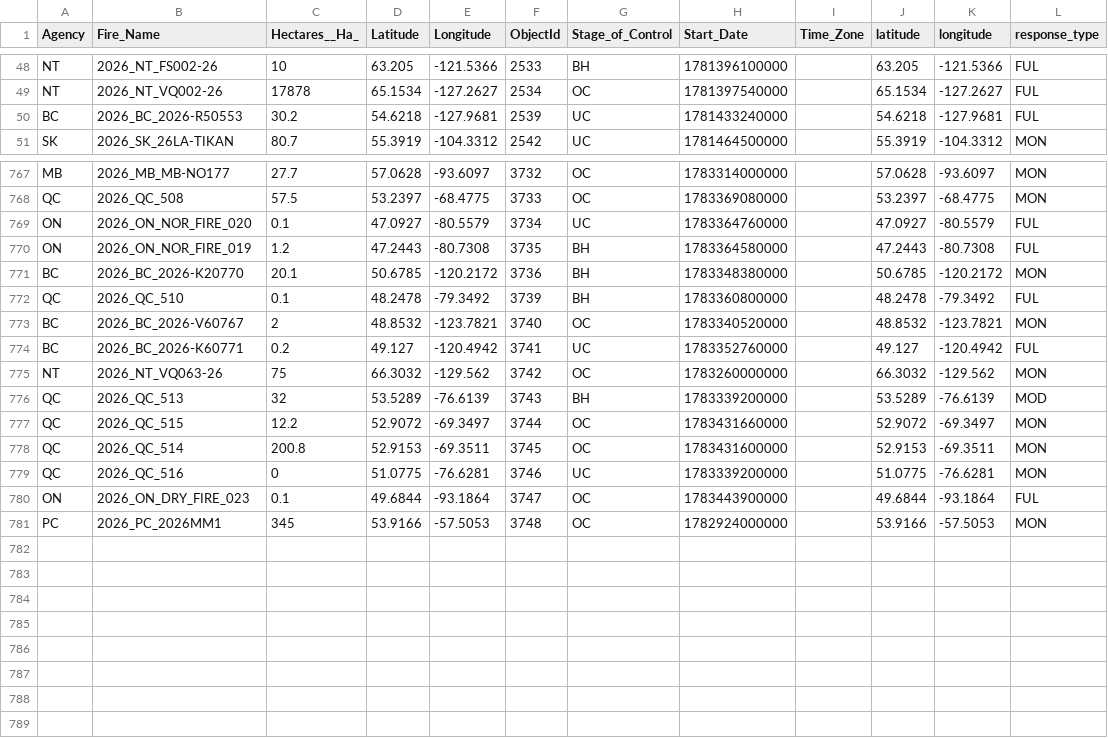
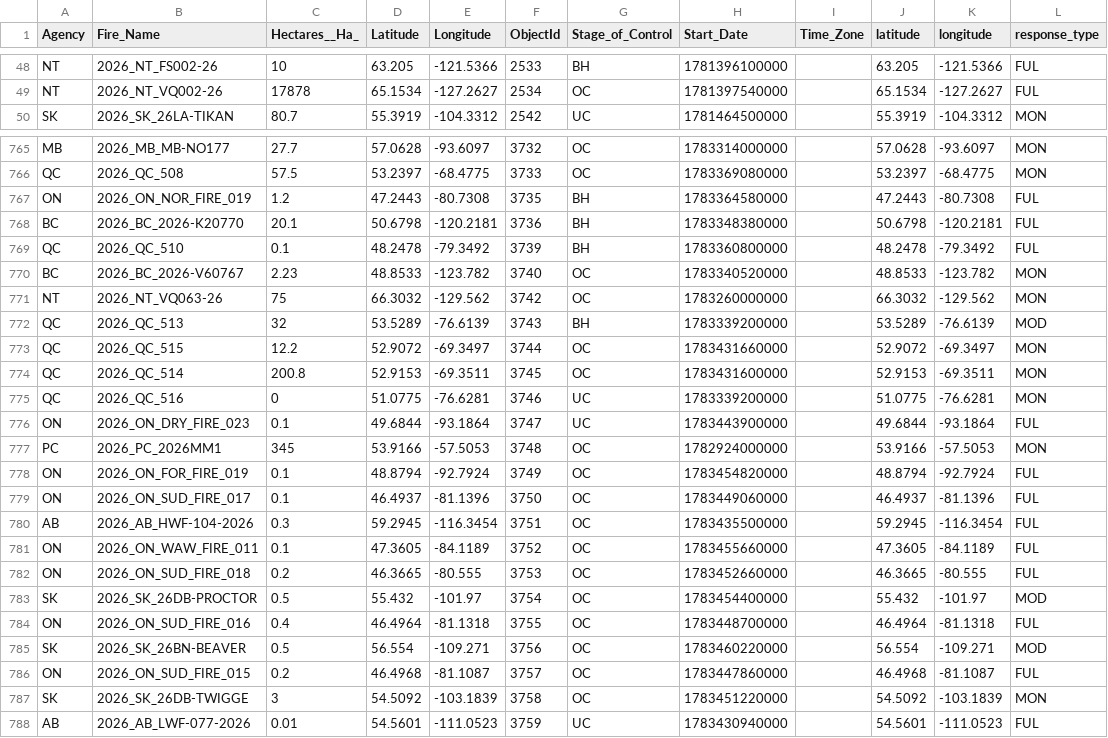
Before and after one commit to romith05/wildfire-dashboard-public, a CSV file: public_dashboard_bundle/data/active_fires.csv, drawn as a sheet; only a part is shown, gaps mark what is left out; the diff covers the shown part only.

```diff
--- a/public_dashboard_bundle/data/active_fires.csv
+++ b/public_dashboard_bundle/data/active_fires.csv
@@ -49,3 +49,2 @@ NT,2026_NT_FS002-26,10,63.205,-121.5366,2533,BH,1781396100000,,63.205,-121.5366,
 NT,2026_NT_VQ002-26,17878,65.1534,-127.2627,2534,OC,1781397540000,,65.1534,-127.2627,FUL
-BC,2026_BC_2026-R50553,30.2,54.6218,-127.9681,2539,UC,1781433240000,,54.6218,-127.9681,FUL
 SK,2026_SK_26LA-TIKAN,80.7,55.3919,-104.3312,2542,UC,1781464500000,,55.3919,-104.3312,MON
@@ -768,8 +766,6 @@ MB,2026_MB_MB-NO177,27.7,57.0628,-93.6097,3732,OC,1783314000000,,57.0628,-93.609
 QC,2026_QC_508,57.5,53.2397,-68.4775,3733,OC,1783369080000,,53.2397,-68.4775,MON
-ON,2026_ON_NOR_FIRE_020,0.1,47.0927,-80.5579,3734,UC,1783364760000,,47.0927,-80.5579,FUL
 ON,2026_ON_NOR_FIRE_019,1.2,47.2443,-80.7308,3735,BH,1783364580000,,47.2443,-80.7308,FUL
-BC,2026_BC_2026-K20770,20.1,50.6785,-120.2172,3736,BH,1783348380000,,50.6785,-120.2172,MON
+BC,2026_BC_2026-K20770,20.1,50.6798,-120.2181,3736,BH,1783348380000,,50.6798,-120.2181,FUL
 QC,2026_QC_510,0.1,48.2478,-79.3492,3739,BH,1783360800000,,48.2478,-79.3492,FUL
-BC,2026_BC_2026-V60767,2,48.8532,-123.7821,3740,OC,1783340520000,,48.8532,-123.7821,MON
-BC,2026_BC_2026-K60771,0.2,49.127,-120.4942,3741,UC,1783352760000,,49.127,-120.4942,FUL
+BC,2026_BC_2026-V60767,2.23,48.8533,-123.782,3740,OC,1783340520000,,48.8533,-123.782,MON
 NT,2026_NT_VQ063-26,75,66.3032,-129.562,3742,OC,1783260000000,,66.3032,-129.562,MON
@@ -779,3 +775,14 @@ QC,2026_QC_514,200.8,52.9153,-69.3511,3745,OC,1783431600000,,52.9153,-69.3511,MO
 QC,2026_QC_516,0,51.0775,-76.6281,3746,UC,1783339200000,,51.0775,-76.6281,MON
-ON,2026_ON_DRY_FIRE_023,0.1,49.6844,-93.1864,3747,OC,1783443900000,,49.6844,-93.1864,FUL
+ON,2026_ON_DRY_FIRE_023,0.1,49.6844,-93.1864,3747,UC,1783443900000,,49.6844,-93.1864,FUL
 PC,2026_PC_2026MM1,345,53.9166,-57.5053,3748,OC,1782924000000,,53.9166,-57.5053,MON
+ON,2026_ON_FOR_FIRE_019,0.1,48.8794,-92.7924,3749,OC,1783454820000,,48.8794,-92.7924,FUL
+ON,2026_ON_SUD_FIRE_017,0.1,46.4937,-81.1396,3750,OC,1783449060000,,46.4937,-81.1396,FUL
+AB,2026_AB_HWF-104-2026,0.3,59.2945,-116.3454,3751,OC,1783435500000,,59.2945,-116.3454,FUL
+ON,2026_ON_WAW_FIRE_011,0.1,47.3605,-84.1189,3752,OC,1783455660000,,47.3605,-84.1189,FUL
+ON,2026_ON_SUD_FIRE_018,0.2,46.3665,-80.555,3753,OC,1783452660000,,46.3665,-80.555,FUL
+SK,2026_SK_26DB-PROCTOR,0.5,55.432,-101.97,3754,OC,1783454400000,,55.432,-101.97,MOD
+ON,2026_ON_SUD_FIRE_016,0.4,46.4964,-81.1318,3755,OC,1783448700000,,46.4964,-81.1318,FUL
+SK,2026_SK_26BN-BEAVER,0.5,56.554,-109.271,3756,OC,1783460220000,,56.554,-109.271,MOD
+ON,2026_ON_SUD_FIRE_015,0.2,46.4968,-81.1087,3757,OC,1783447860000,,46.4968,-81.1087,FUL
+SK,2026_SK_26DB-TWIGGE,3,54.5092,-103.1839,3758,OC,1783451220000,,54.5092,-103.1839,MON
+AB,2026_AB_LWF-077-2026,0.01,54.5601,-111.0523,3759,UC,1783430940000,,54.5601,-111.0523,FUL
```
Also changed, not shown: 1 removed row and 4 edited cells elsewhere in this file, public_dashboard_bundle/data/prospective_validation_log.csv, 10 other files.
